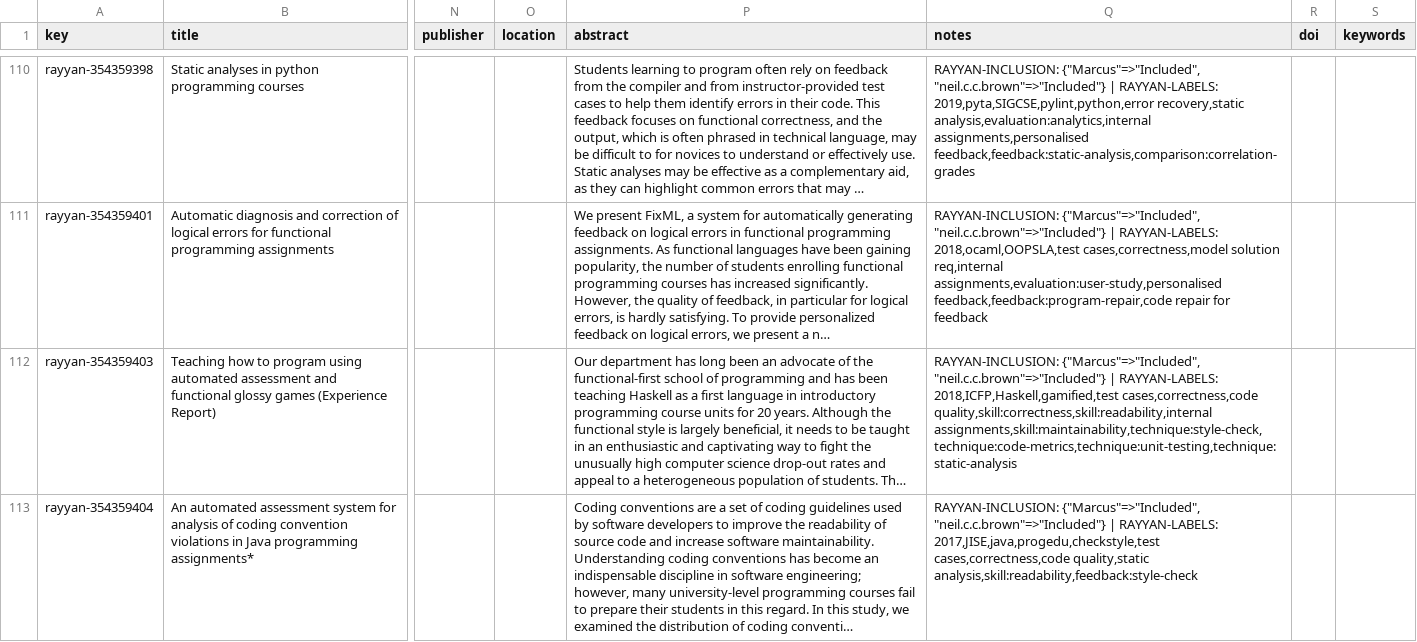
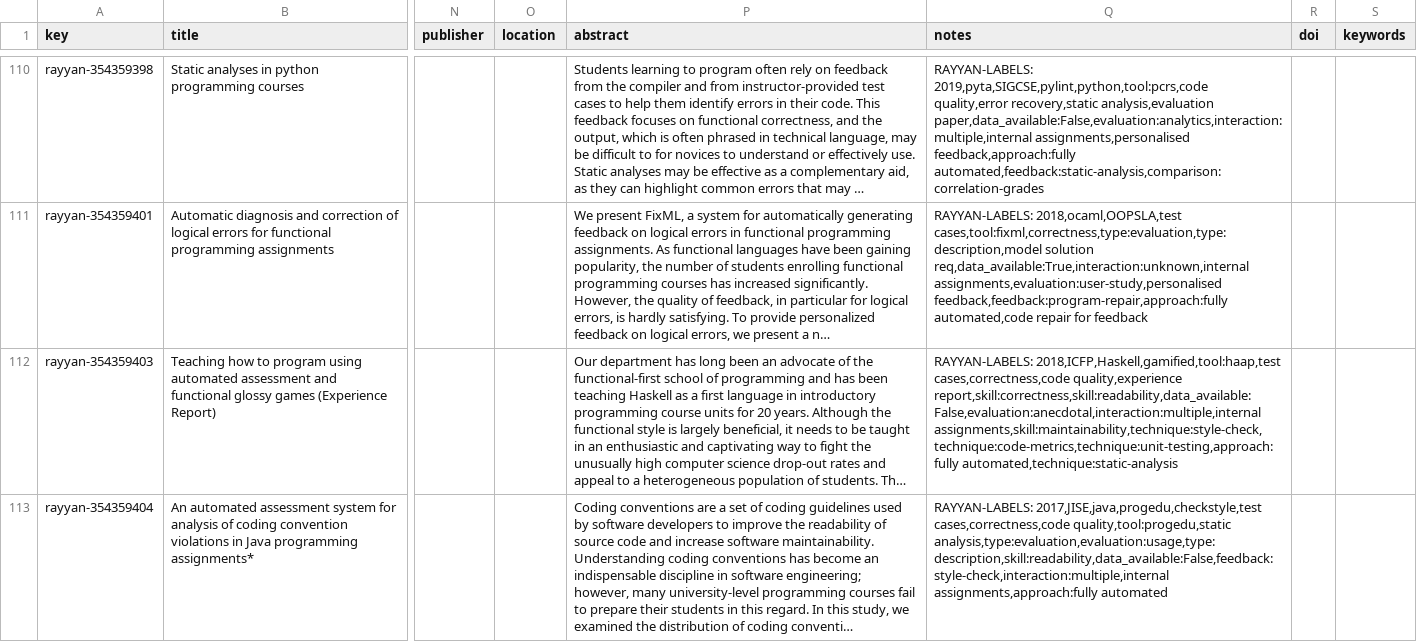
Before and after one commit to m-messer/Automated-Assessment-SLR-Data-Processing, a CSV file: data/articles.csv, drawn as a sheet; only a part is shown, gaps mark what is left out; long unchanged cells end in …; the diff covers the shown part only; the diff names each change by its address in the sheet, - before the commit and + after, or states it on an @@ line.

```diff
--- a/data/articles.csv
+++ b/data/articles.csv
-Q110 (notes): RAYYAN-INCLUSION: {"Marcus"=>"Included", "neil.c.c.brown"=>"Included"} | RAYYAN-LABELS: 2019,pyta,SIGCSE,pylint,python,error recovery,static analysis,evaluation:analytics,internal assignments,personalised feedback,feedback:static-analysis,comparison:correlation-grades
+Q110 (notes): RAYYAN-LABELS: 2019,pyta,SIGCSE,pylint,python,tool:pcrs,code quality,error recovery,static analysis,evaluation paper,data_available:False,evaluation:analytics,interaction:multiple,internal assignments,personalised feedback,approach:fully automated,feedback:static-analysis,comparison:correlation-grades
-Q111 (notes): RAYYAN-INCLUSION: {"Marcus"=>"Included", "neil.c.c.brown"=>"Included"} | RAYYAN-LABELS: 2018,ocaml,OOPSLA,test cases,correctness,model solution req,internal assignments,evaluation:user-study,personalised feedback,feedback:program-repair,code repair for…
+Q111 (notes): RAYYAN-LABELS: 2018,ocaml,OOPSLA,test cases,tool:fixml,correctness,type:evaluation,type:description,model solution req,data_available:True,interaction:unknown,internal assignments,evaluation:user-study,personalised feedback,feedback:program-repair,approach:fully automated,code repair for…
-Q112 (notes): RAYYAN-INCLUSION: {"Marcus"=>"Included", "neil.c.c.brown"=>"Included"} | RAYYAN-LABELS: 2018,ICFP,Haskell,gamified,test cases,correctness,code quality,skill:correctness,skill:readability,internal assignments,skill:maintainability,technique:style-check,technique:code-metrics,technique:unit-testing,technique:static-analysis
+Q112 (notes): RAYYAN-LABELS: 2018,ICFP,Haskell,gamified,tool:haap,test cases,correctness,code quality,experience report,skill:correctness,skill:readability,data_available:False,evaluation:anecdotal,interaction:multiple,internal assignments,skill:maintainability,technique:style-check,technique:code-metrics,technique:unit-testing,approach:fully automated,technique:static-analysis
-Q113 (notes): RAYYAN-INCLUSION: {"Marcus"=>"Included", "neil.c.c.brown"=>"Included"} | RAYYAN-LABELS: 2017,JISE,java,progedu,checkstyle,test cases,correctness,code quality,static analysis,skill:readability,feedback:style-check
+Q113 (notes): RAYYAN-LABELS: 2017,JISE,java,progedu,checkstyle,test cases,correctness,code quality,tool:progedu,static analysis,type:evaluation,evaluation:usage,type:description,skill:readability,data_available:False,feedback:style-check,interaction:multiple,internal assignments,approach:fully automated
```
Also changed, not shown: 119 edited cells elsewhere in this file, 2 other files.
